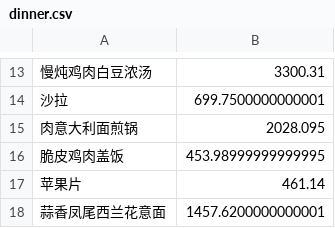
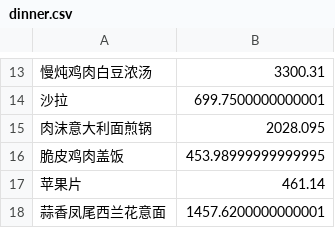
Before and after one commit to Reversed-Future/WellFit, a CSV file: recipe/dinner/dinner.csv, drawn as a sheet; only a part is shown, gaps mark what is left out; the diff covers the shown part only; the diff names each change by its address in the sheet, - before the commit and + after, or states it on an @@ line.

```diff
--- a/recipe/dinner/dinner.csv
+++ b/recipe/dinner/dinner.csv
-A15: 肉意大利面煎锅
+A15: 肉沫意大利面煎锅
```
Also changed, not shown: 30 added rows elsewhere in this file, recipe/FoodHeat.csv, recipe/breakfast/breakfast.csv, 41 other files.
